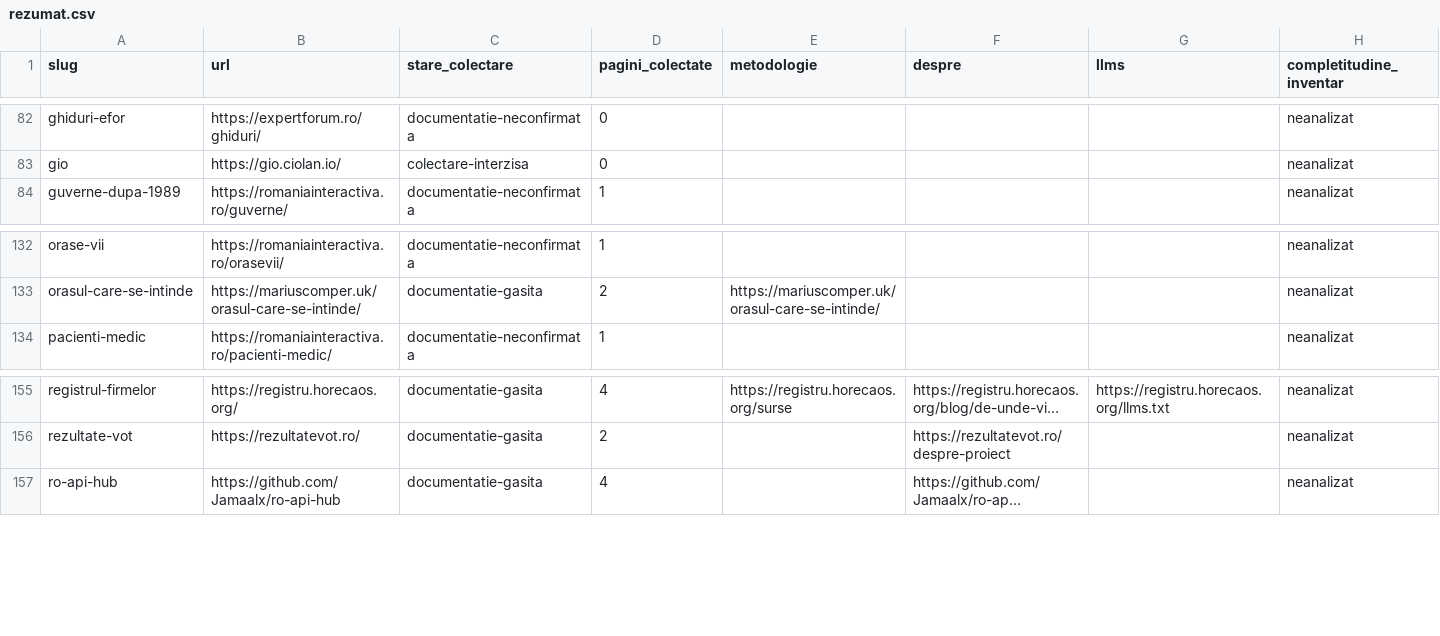
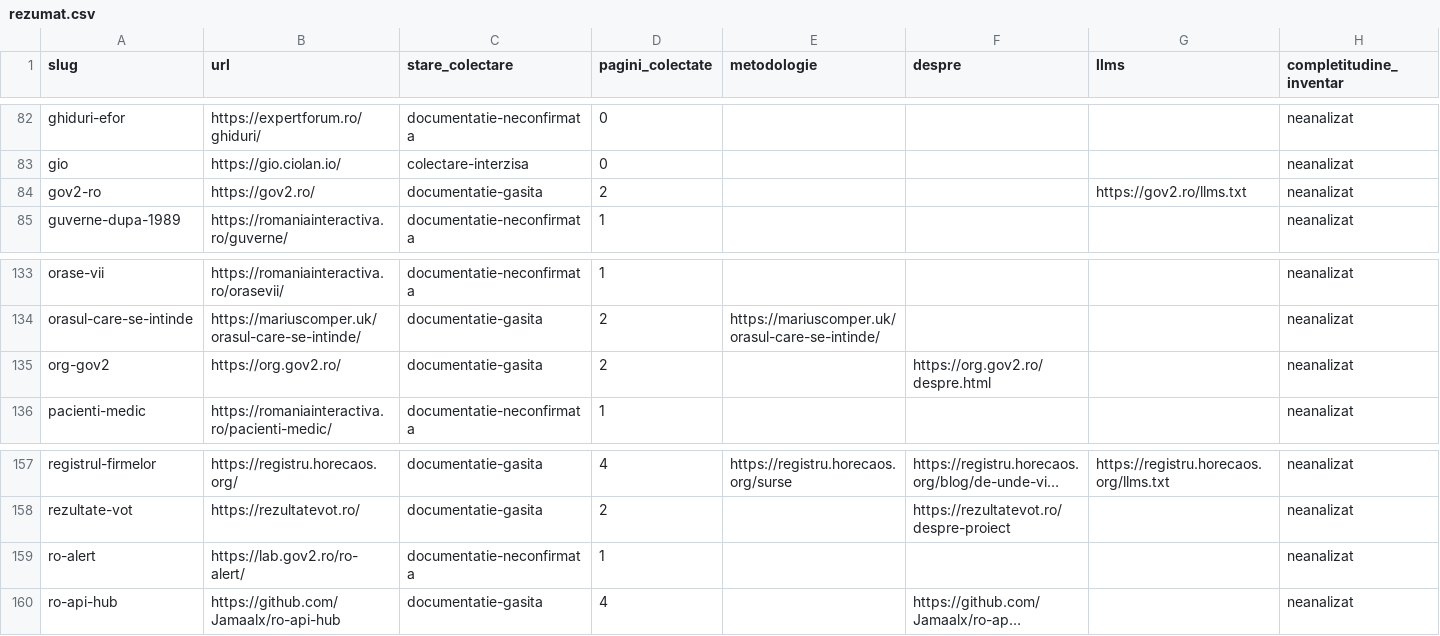
Before and after one commit to gov2-ro/awesome-civtech-ro, a CSV file: data/taxonomy-v2/observatii/documentare/rezumat.csv, drawn as a sheet; only a part is shown, gaps mark what is left out; long unchanged cells end in …; the diff names each change by its address in the sheet, - before the commit and + after, or states it on an @@ line.

```diff
--- a/data/taxonomy-v2/observatii/documentare/rezumat.csv
+++ b/data/taxonomy-v2/observatii/documentare/rezumat.csv
+row 84: gov2-ro | https://gov2.ro/ | documentatie-gasita | 2 |  |  | https://gov2.ro/llms.txt | neanalizat
+row 135: org-gov2 | https://org.gov2.ro/ | documentatie-gasita | 2 |  | https://org.gov2.ro/despre.html |  | neanalizat
+row 159: ro-alert | https://lab.gov2.ro/ro-alert/ | documentatie-neconfirmata | 1 |  |  |  | neanalizat
```
Also changed, not shown: data/taxonomy-v2/integrare/intrari.csv, data/taxonomy-v2/integrare/relatii.csv, 22 other files.
